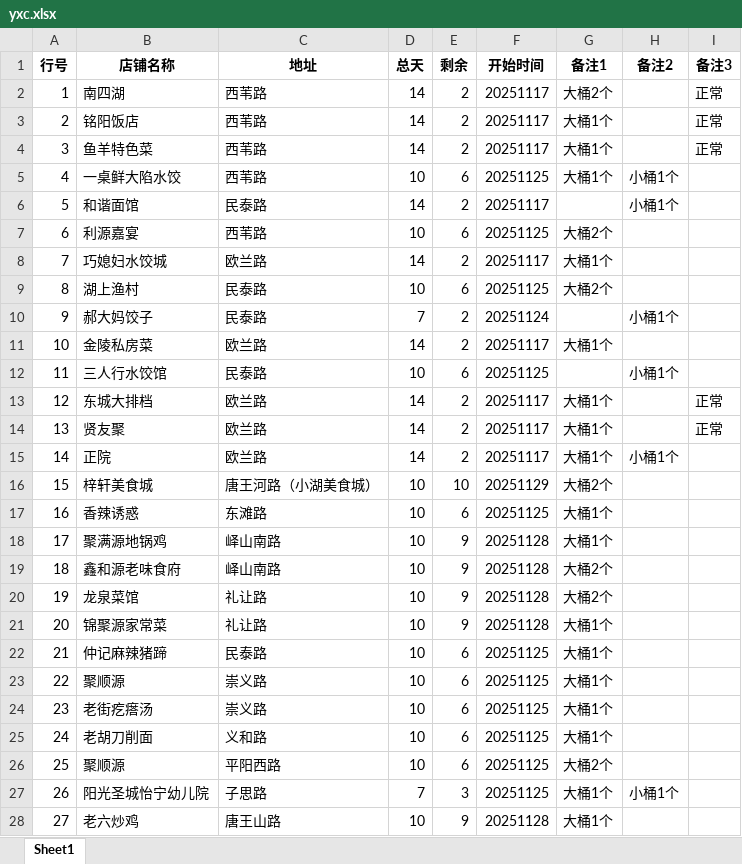
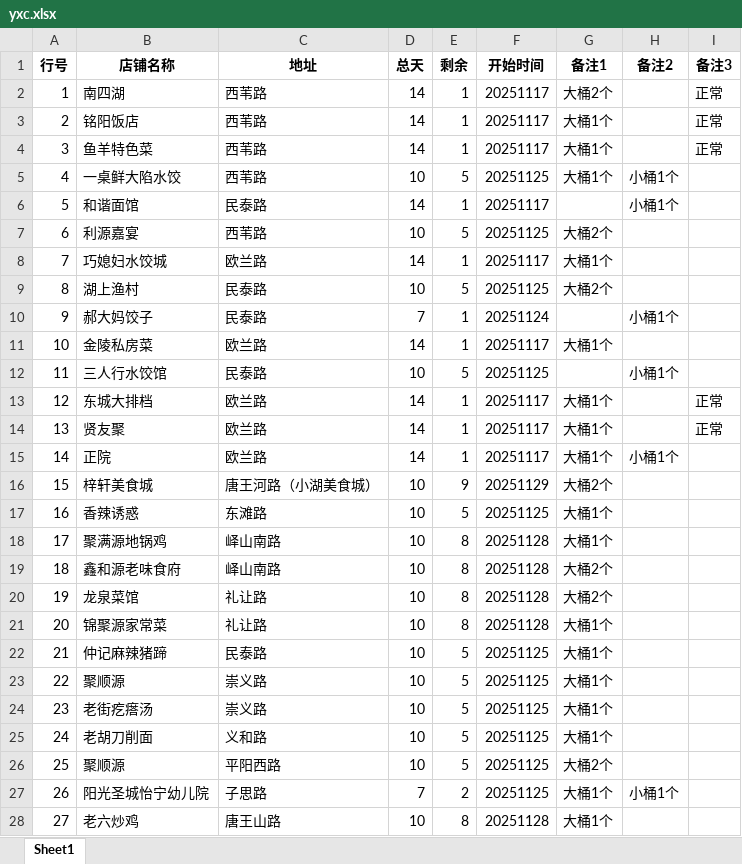
Before and after one commit to steven054/yxc-monitor, an Excel workbook: yxc.xlsx, sheet Sheet1, drawn as a sheet; only a part is shown; values as stored, in another font and other column widths than the file's, no borders; the diff covers the shown part only; the diff names each change by its address in the sheet, - before the commit and + after, or states it on an @@ line.

```diff
--- a/yxc.xlsx (sheet Sheet1)
+++ b/yxc.xlsx (sheet Sheet1)
-E2:E4 (剩余): 2
+E2:E4 (剩余): 1
-E5 (剩余): 6
+E5 (剩余): 5
-E6 (剩余): 2
+E6 (剩余): 1
-E7 (剩余): 6
+E7 (剩余): 5
-E8 (剩余): 2
+E8 (剩余): 1
-E9 (剩余): 6
+E9 (剩余): 5
-E10:E11 (剩余): 2
+E10:E11 (剩余): 1
-E12 (剩余): 6
+E12 (剩余): 5
-E13:E15 (剩余): 2
+E13:E15 (剩余): 1
-E16 (剩余): 10
+E16 (剩余): 9
-E17 (剩余): 6
+E17 (剩余): 5
-E18:E21 (剩余): 9
+E18:E21 (剩余): 8
-E22:E26 (剩余): 6
+E22:E26 (剩余): 5
-E27 (剩余): 3
+E27 (剩余): 2
-E28 (剩余): 9
+E28 (剩余): 8
```
Also changed, not shown: 70 edited cells elsewhere in this sheet.
